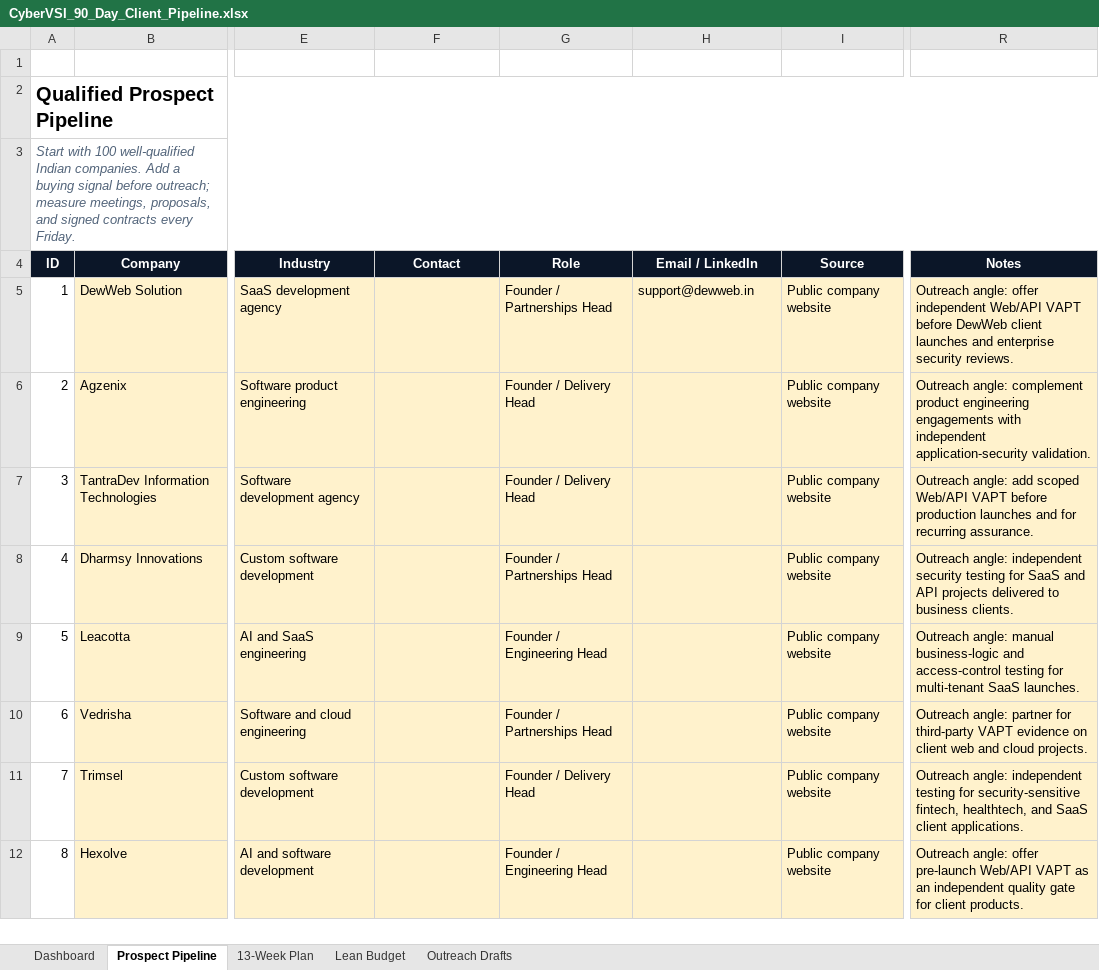
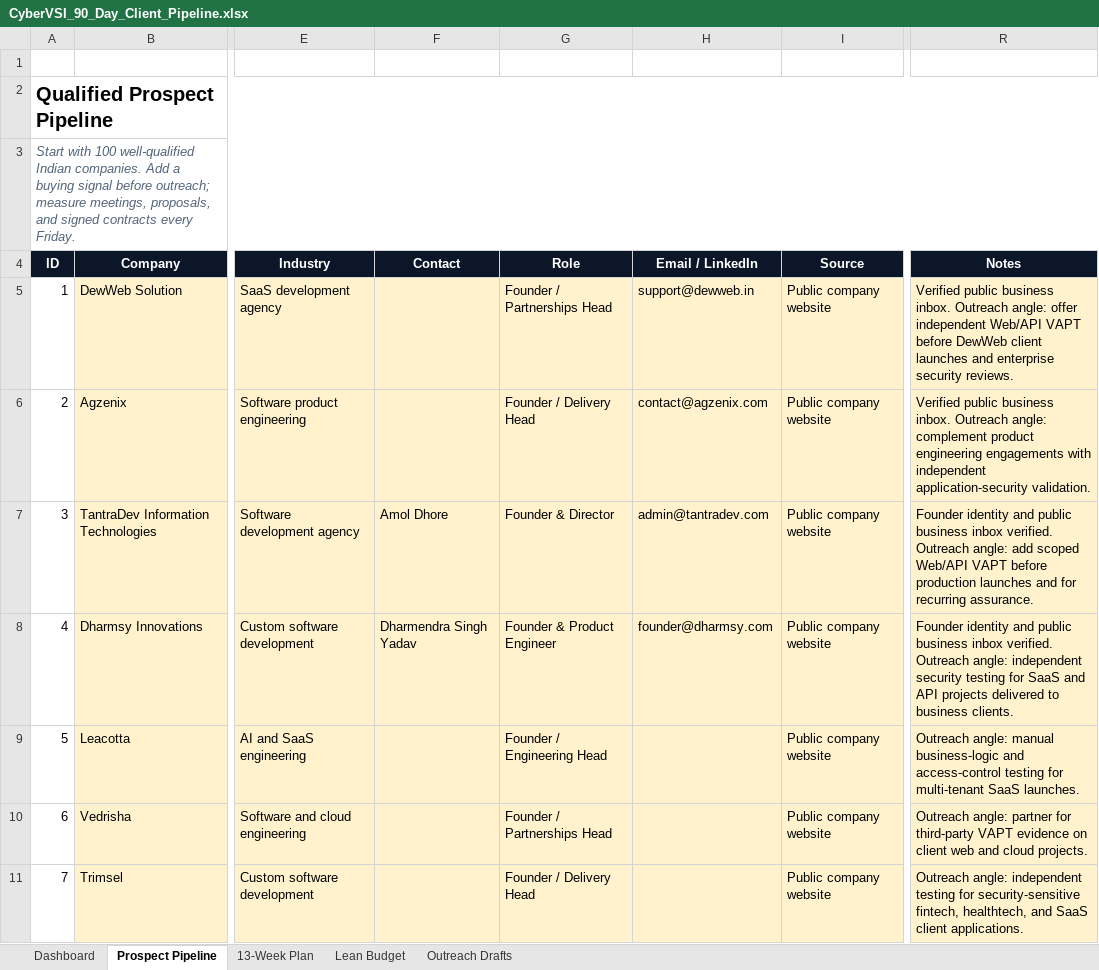
Before and after one commit to p-byte/cybervsi-vapt-services, an Excel workbook: sales/CyberVSI_90_Day_Client_Pipeline.xlsx, sheet Prospect Pipeline, drawn as a sheet; only a part is shown, gaps mark what is left out; the shorter side is filled out with more unchanged rows; values as stored, in another font and other column widths than the file's, no borders; table styles not drawn; the diff names each change by its address in the sheet, - before the commit and + after, or states it on an @@ line.

Commit message:
Verify first outreach prospect contacts

```diff
--- a/sales/CyberVSI_90_Day_Client_Pipeline.xlsx (sheet Prospect Pipeline)
+++ b/sales/CyberVSI_90_Day_Client_Pipeline.xlsx (sheet Prospect Pipeline)
-R5 (Notes): Outreach angle:…
+R5 (Notes): Verified public business inbox. Outreach angle:…
-H6 (Email / LinkedIn): (empty)
+H6 (Email / LinkedIn): contact@agzenix.com
-R6 (Notes): Outreach angle:…
+R6 (Notes): Verified public business inbox. Outreach angle:…
-F7 (Contact): (empty)
+F7 (Contact): Amol Dhore
-G7 (Role): Founder / Delivery Head
+G7 (Role): Founder & Director
-H7 (Email / LinkedIn): (empty)
+H7 (Email / LinkedIn): admin@tantradev.com
-R7 (Notes): Outreach angle:…
+R7 (Notes): Founder identity and public business inbox verified. Outreach angle:…
-F8 (Contact): (empty)
+F8 (Contact): Dharmendra Singh Yadav
-G8 (Role): Founder / Partnerships Head
+G8 (Role): Founder & Product Engineer
-H8 (Email / LinkedIn): (empty)
+H8 (Email / LinkedIn): founder@dharmsy.com
-R8 (Notes): Outreach angle:…
+R8 (Notes): Founder identity and public business inbox verified. Outreach angle:…
```
Also changed, not shown: sheet Outreach Drafts, 1 other file.
